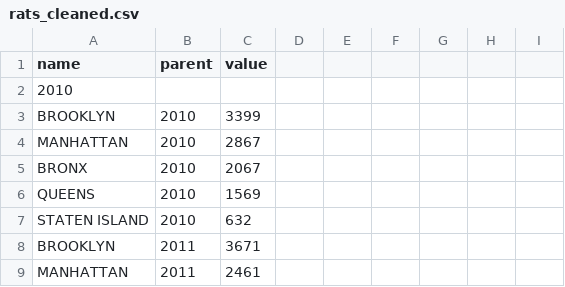
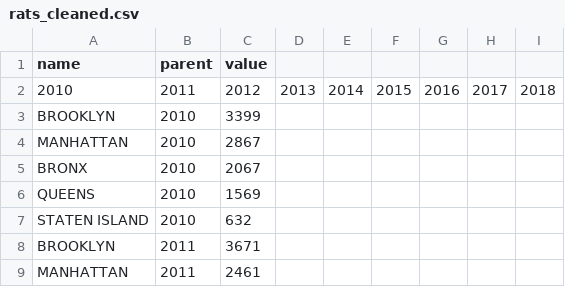
Before and after one commit to aow207/data-storytelling, a CSV file: d3-portfolio/src/data/rats_cleaned.csv, drawn as a sheet; only a part is shown.

Commit message:
Update rats_cleaned.csv

```diff
--- a/d3-portfolio/src/data/rats_cleaned.csv
+++ b/d3-portfolio/src/data/rats_cleaned.csv
@@ -1,3 +1,3 @@
 name,parent,value
-2010,,
+2010,2011,2012,2013,2014,2015,2016,2017,2018
 BROOKLYN,2010,3399
```
